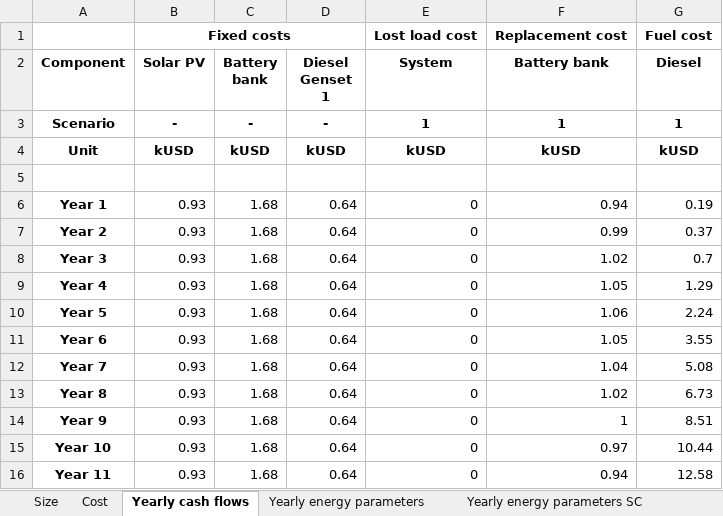
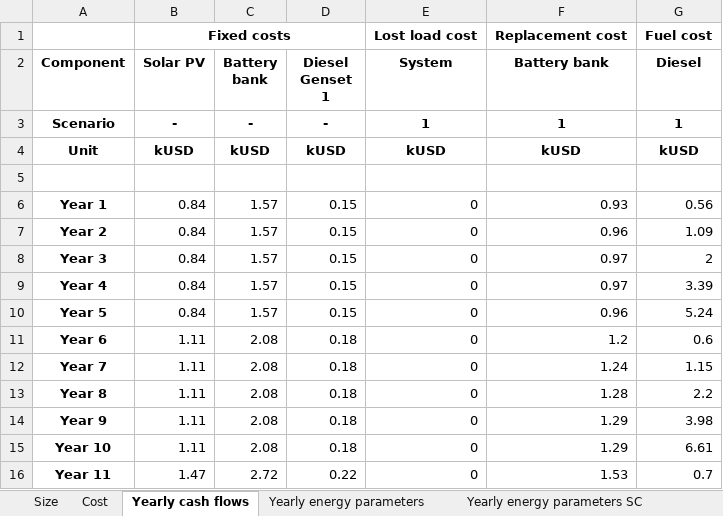
Before and after one commit to MicroGridsPy/MicroGridsPy, an Excel workbook: Code/Results/Results_Summary.xlsx, sheet Yearly cash flows, drawn as a sheet; only a part is shown; values as stored, in another font and other column widths than the file's, no borders; the diff covers the shown part only; the diff names each change by its address in the sheet, - before the commit and + after, or states it on an @@ line.

```diff
--- a/Code/Results/Results_Summary.xlsx (sheet Yearly cash flows)
+++ b/Code/Results/Results_Summary.xlsx (sheet Yearly cash flows)
-B6:B10 (Solar PV): 0.93
+B6:B10 (Solar PV): 0.84
-C6:C10 (Battery bank): 1.68
+C6:C10 (Battery bank): 1.57
-D6:D10 (Diesel Genset 1): 0.64
+D6:D10 (Diesel Genset 1): 0.15
-F6 (Battery bank): 0.94
+F6 (Battery bank): 0.93
-G6 (Diesel): 0.19
+G6 (Diesel): 0.56
-F7 (Battery bank): 0.99
+F7 (Battery bank): 0.96
-G7 (Diesel): 0.37
+G7 (Diesel): 1.09
-F8 (Battery bank): 1.02
+F8 (Battery bank): 0.97
-G8 (Diesel): 0.7
+G8 (Diesel): 2
-F9 (Battery bank): 1.05
+F9 (Battery bank): 0.97
-G9 (Diesel): 1.29
+G9 (Diesel): 3.39
-F10 (Battery bank): 1.06
+F10 (Battery bank): 0.96
-G10 (Diesel): 2.24
+G10 (Diesel): 5.24
-B11:B15 (Solar PV): 0.93
+B11:B15 (Solar PV): 1.11
-C11:C15 (Battery bank): 1.68
+C11:C15 (Battery bank): 2.08
-D11:D15 (Diesel Genset 1): 0.64
+D11:D15 (Diesel Genset 1): 0.18
-F11 (Battery bank): 1.05
+F11 (Battery bank): 1.2
-G11 (Diesel): 3.55
+G11 (Diesel): 0.6
-F12 (Battery bank): 1.04
+F12 (Battery bank): 1.24
-G12 (Diesel): 5.08
+G12 (Diesel): 1.15
-F13 (Battery bank): 1.02
+F13 (Battery bank): 1.28
-G13 (Diesel): 6.73
+G13 (Diesel): 2.2
-F14 (Battery bank): 1
+F14 (Battery bank): 1.29
-G14 (Diesel): 8.51
+G14 (Diesel): 3.98
-F15 (Battery bank): 0.97
+F15 (Battery bank): 1.29
-G15 (Diesel): 10.44
+G15 (Diesel): 6.61
-B16 (Solar PV): 0.93
+B16 (Solar PV): 1.47
-C16 (Battery bank): 1.68
+C16 (Battery bank): 2.72
-D16 (Diesel Genset 1): 0.64
+D16 (Diesel Genset 1): 0.22
-F16 (Battery bank): 0.94
+F16 (Battery bank): 1.53
-G16 (Diesel): 12.58
+G16 (Diesel): 0.7
```
Also changed, not shown: 45 edited cells elsewhere in this sheet, sheet Yearly energy parameters, sheet Yearly energy parameters SC, sheet Cost, sheet Size, 13 other files.
